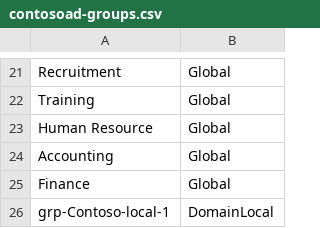
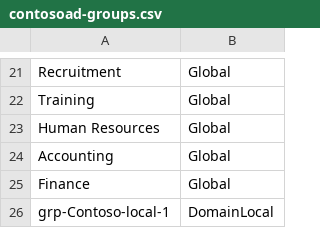
Before and after one commit to noendscripting/Labdeploy, a CSV file: CustomScripts/contosoad-groups.csv, drawn as a sheet; only a part is shown, gaps mark what is left out.

```diff
--- a/CustomScripts/contosoad-groups.csv
+++ b/CustomScripts/contosoad-groups.csv
@@ -22,3 +22,3 @@ Recruitment,Global
 Training,Global
-Human Resource,Global
+Human Resources,Global
 Accounting,Global
```
Also changed, not shown: CustomScripts/contosoad-groups-members.csv, 6 other files.
